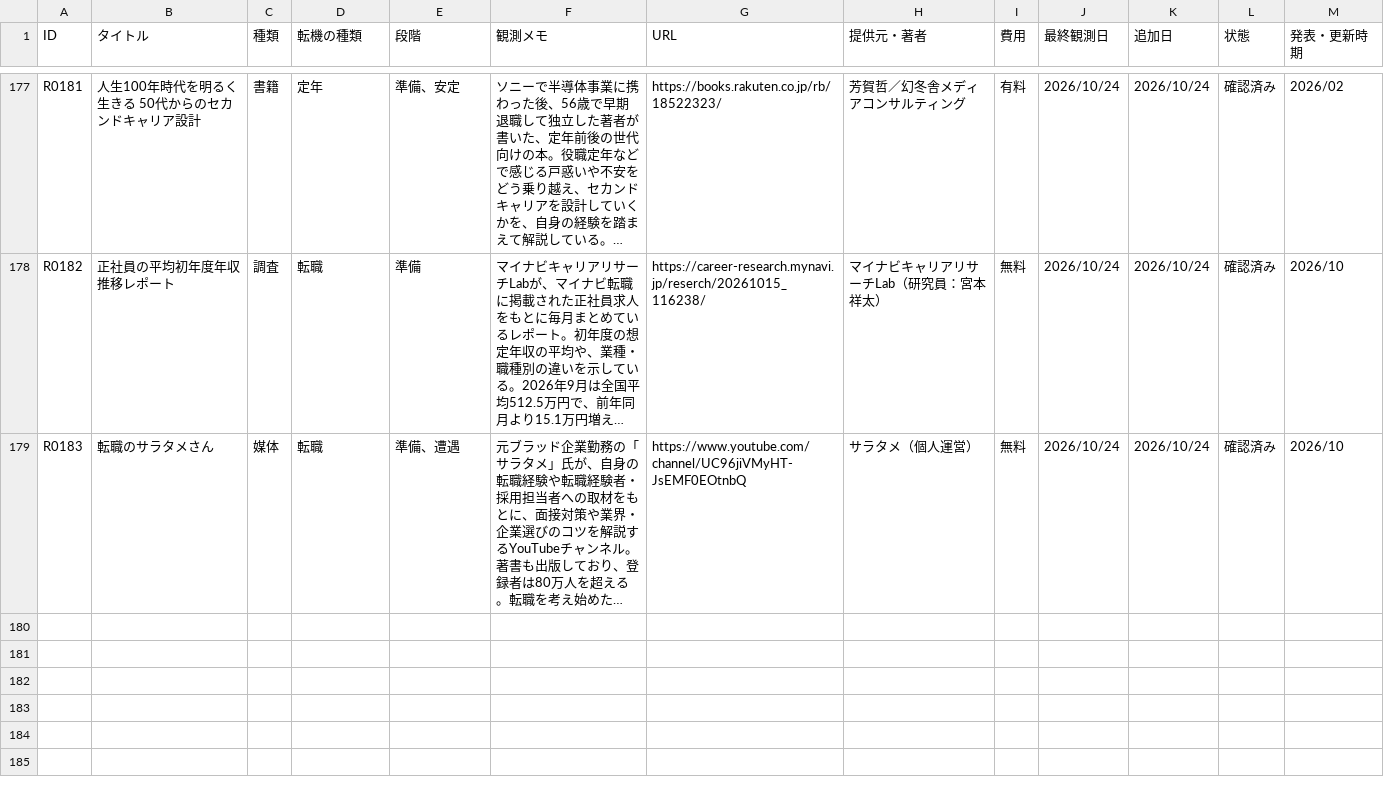
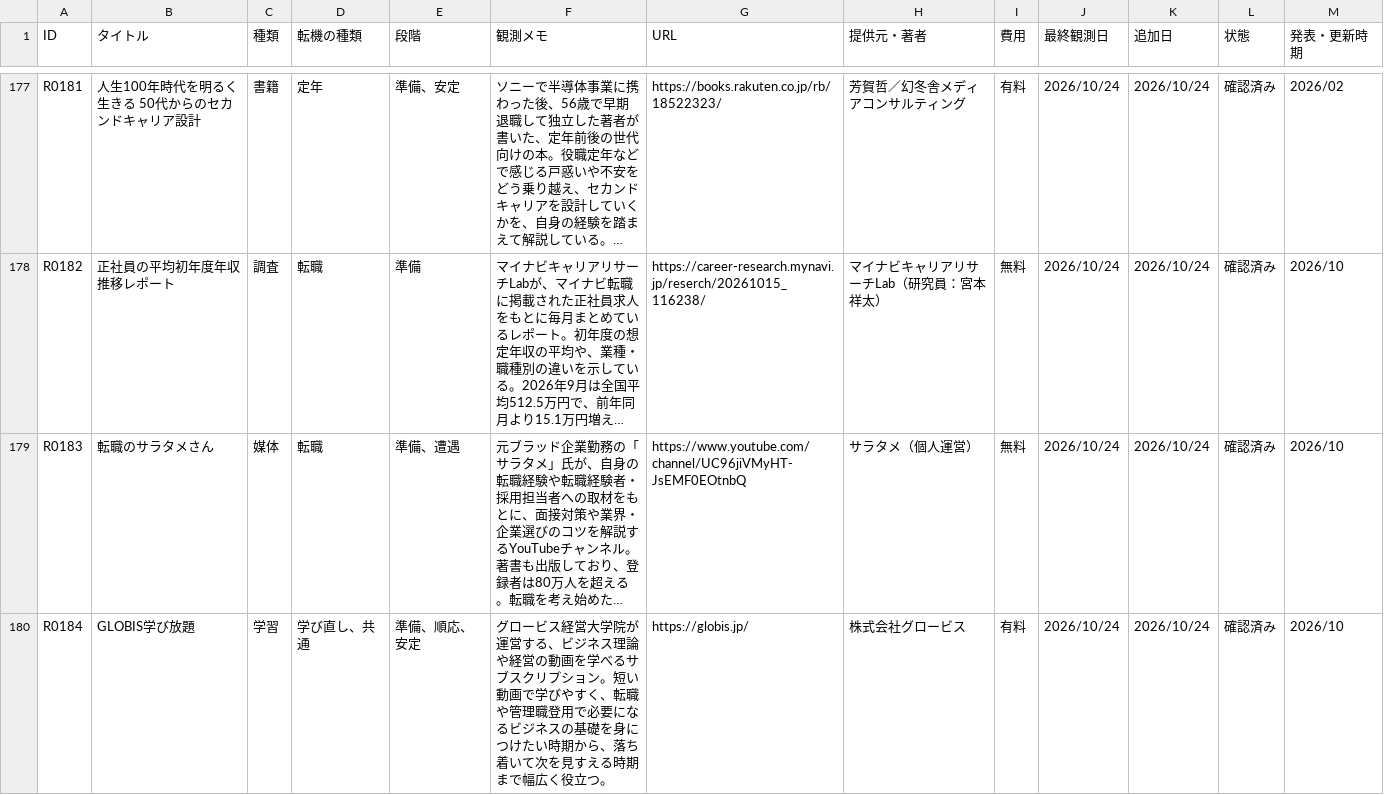
Before and after one commit to ashitano-tenki/ashitano-tenki.github.io, a CSV file: data/latest.csv, drawn as a sheet; only a part is shown, gaps mark what is left out; long unchanged cells end in …; the diff names each change by its address in the sheet, - before the commit and + after, or states it on an @@ line.

```diff
--- a/data/latest.csv
+++ b/data/latest.csv
+row 180: R0184 | GLOBIS学び放題 | 学習 | 学び直し、共通 | 準備、順応、安定 | グロービス経営大学院が運営する、ビジネス理論や経営の動画を学べるサブスクリプション。短い動画で学びやすく、転職や管理職登用で必要になるビジネスの基礎を身につけたい時期から、落ち着いて次を見すえる時期まで幅広く役立つ。 | https://globis.jp/ | 株式会社グロービス | 有料 | 2026/10/24 | 2026/10/24 | 確認済み | 2026/10
```
Also changed, not shown: 4 other files.
